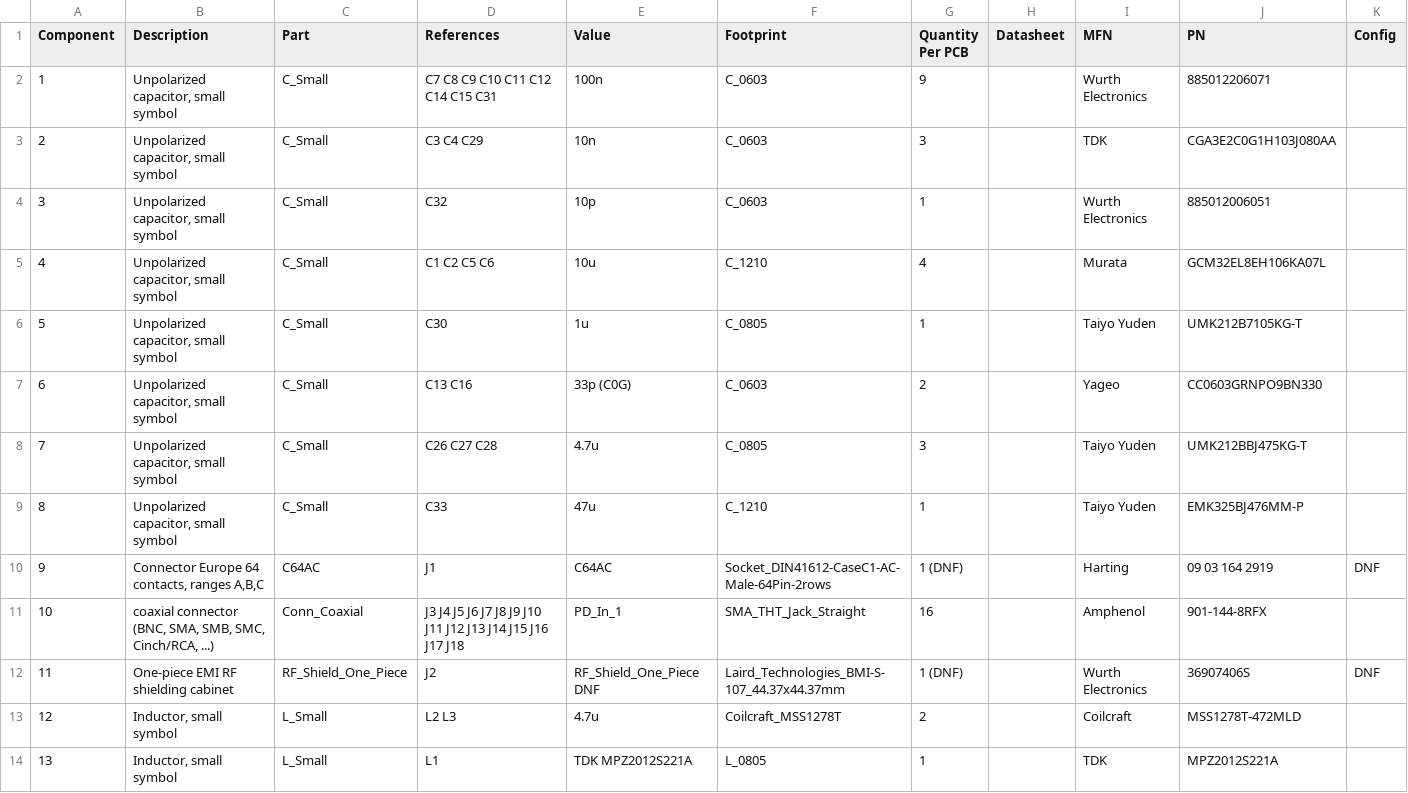
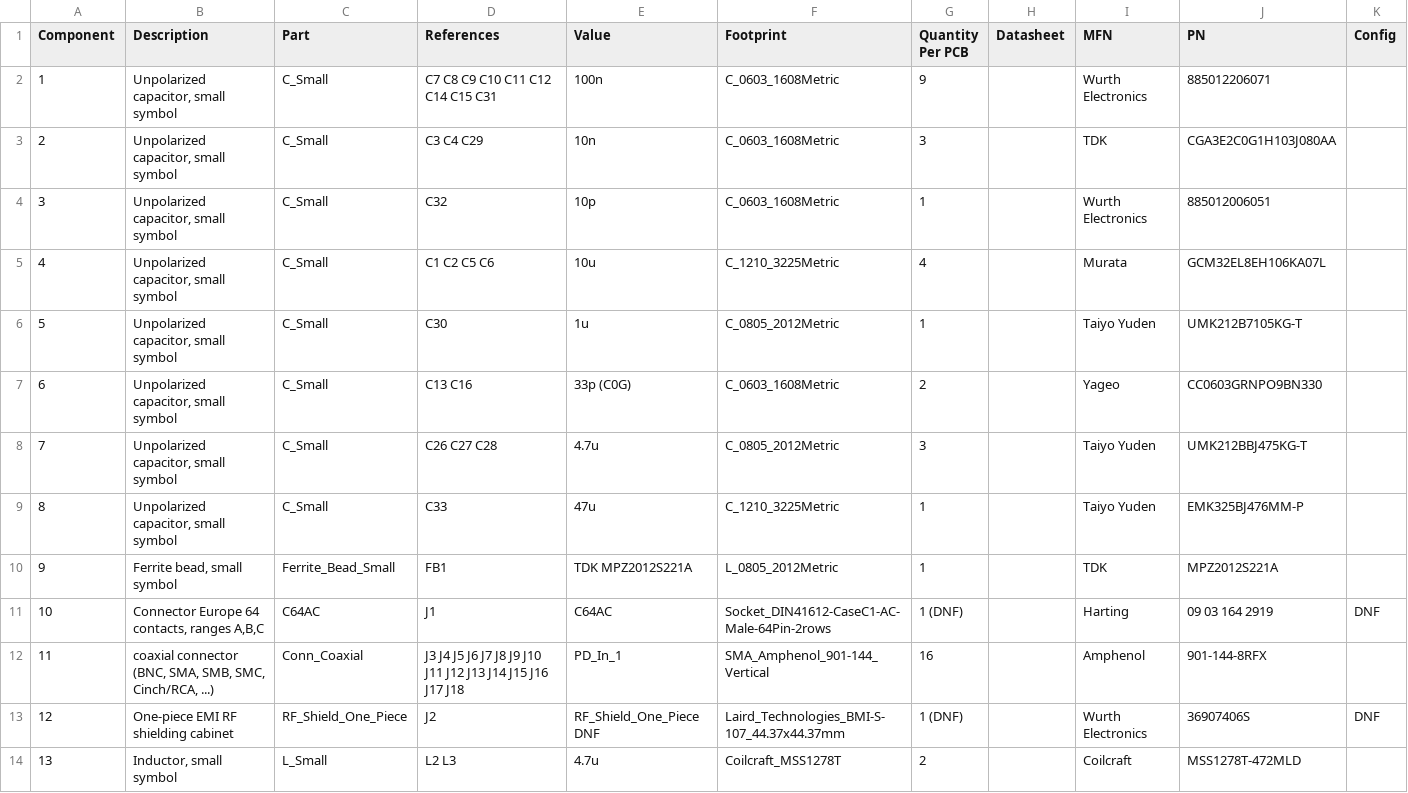
Before and after one commit to TU-Darmstadt-APQ/RedPitaya-IntStab, a CSV file: pcb/KiCad/RedPitaya_IntStab_bom_1.4.csv, drawn as a sheet; only a part is shown; the diff covers the shown part only.

Commit message:
Fix footprints. Update pcb-files
Replace KiCad v4 footprints by KiCad v5 footprints.Fix 3D-models. Update gerbers-files and BOM. Add fabrication layer and position files to gerber folder.

```diff
--- a/pcb/KiCad/RedPitaya_IntStab_bom_1.4.csv
+++ b/pcb/KiCad/RedPitaya_IntStab_bom_1.4.csv
@@ -1,14 +1,14 @@
 Component,Description,Part,References,Value,Footprint,Quantity Per PCB,Datasheet,MFN,PN,Config
-1,"Unpolarized capacitor, small symbol",C_Small,C7 C8 C9 C10 C11 C12 C14 C15 C31,100n,C_0603,9,,Wurth Electronics,885012206071,
-2,"Unpolarized capacitor, small symbol",C_Small,C3 C4 C29,10n,C_0603,3,,TDK,CGA3E2C0G1H103J080AA,
-3,"Unpolarized capacitor, small symbol",C_Small,C32,10p,C_0603,1,,Wurth Electronics,885012006051,
-4,"Unpolarized capacitor, small symbol",C_Small,C1 C2 C5 C6,10u,C_1210,4,,Murata,GCM32EL8EH106KA07L,
-5,"Unpolarized capacitor, small symbol",C_Small,C30,1u,C_0805,1,,Taiyo Yuden,UMK212B7105KG-T,
-6,"Unpolarized capacitor, small symbol",C_Small,C13 C16,33p (C0G),C_0603,2,,Yageo,CC0603GRNPO9BN330,
-7,"Unpolarized capacitor, small symbol",C_Small,C26 C27 C28,4.7u,C_0805,3,,Taiyo Yuden,UMK212BBJ475KG-T,
-8,"Unpolarized capacitor, small symbol",C_Small,C33,47u,C_1210,1,,Taiyo Yuden,EMK325BJ476MM-P,
-9,"Connector Europe 64 contacts, ranges A,B,C",C64AC,J1,C64AC,Socket_DIN41612-CaseC1-AC-Male-64Pin-2rows,1 (DNF),,Harting,09 03 164 2919,DNF
-10,"coaxial connector (BNC, SMA, SMB, SMC, Cinch/RCA, ...)",Conn_Coaxial,J3 J4 J5 J6 J7 J8 J9 J10 J11 J12 J13 J14 J15 J16 J17 J18,PD_In_1,SMA_THT_Jack_Straight,16,,Amphenol,901-144-8RFX,
-11,One-piece EMI RF shielding cabinet,RF_Shield_One_Piece,J2,RF_Shield_One_Piece DNF,Laird_Technologies_BMI-S-107_44.37x44.37mm,1 (DNF),,Wurth Electronics,36907406S,DNF
-12,"Inductor, small symbol",L_Small,L2 L3,4.7u,Coilcraft_MSS1278T,2,,Coilcraft,MSS1278T-472MLD,
-13,"Inductor, small symbol",L_Small,L1,TDK MPZ2012S221A,L_0805,1,,TDK,MPZ2012S221A,
+1,"Unpolarized capacitor, small symbol",C_Small,C7 C8 C9 C10 C11 C12 C14 C15 C31,100n,C_0603_1608Metric,9,,Wurth Electronics,885012206071,
+2,"Unpolarized capacitor, small symbol",C_Small,C3 C4 C29,10n,C_0603_1608Metric,3,,TDK,CGA3E2C0G1H103J080AA,
+3,"Unpolarized capacitor, small symbol",C_Small,C32,10p,C_0603_1608Metric,1,,Wurth Electronics,885012006051,
+4,"Unpolarized capacitor, small symbol",C_Small,C1 C2 C5 C6,10u,C_1210_3225Metric,4,,Murata,GCM32EL8EH106KA07L,
+5,"Unpolarized capacitor, small symbol",C_Small,C30,1u,C_0805_2012Metric,1,,Taiyo Yuden,UMK212B7105KG-T,
+6,"Unpolarized capacitor, small symbol",C_Small,C13 C16,33p (C0G),C_0603_1608Metric,2,,Yageo,CC0603GRNPO9BN330,
+7,"Unpolarized capacitor, small symbol",C_Small,C26 C27 C28,4.7u,C_0805_2012Metric,3,,Taiyo Yuden,UMK212BBJ475KG-T,
+8,"Unpolarized capacitor, small symbol",C_Small,C33,47u,C_1210_3225Metric,1,,Taiyo Yuden,EMK325BJ476MM-P,
+9,"Ferrite bead, small symbol",Ferrite_Bead_Small,FB1,TDK MPZ2012S221A,L_0805_2012Metric,1,,TDK,MPZ2012S221A,
+10,"Connector Europe 64 contacts, ranges A,B,C",C64AC,J1,C64AC,Socket_DIN41612-CaseC1-AC-Male-64Pin-2rows,1 (DNF),,Harting,09 03 164 2919,DNF
+11,"coaxial connector (BNC, SMA, SMB, SMC, Cinch/RCA, ...)",Conn_Coaxial,J3 J4 J5 J6 J7 J8 J9 J10 J11 J12 J13 J14 J15 J16 J17 J18,PD_In_1,SMA_Amphenol_901-144_Vertical,16,,Amphenol,901-144-8RFX,
+12,One-piece EMI RF shielding cabinet,RF_Shield_One_Piece,J2,RF_Shield_One_Piece DNF,Laird_Technologies_BMI-S-107_44.37x44.37mm,1 (DNF),,Wurth Electronics,36907406S,DNF
+13,"Inductor, small symbol",L_Small,L2 L3,4.7u,Coilcraft_MSS1278T,2,,Coilcraft,MSS1278T-472MLD,
```
Also changed, not shown: 20 edited cells elsewhere in this file, 20 other files.
